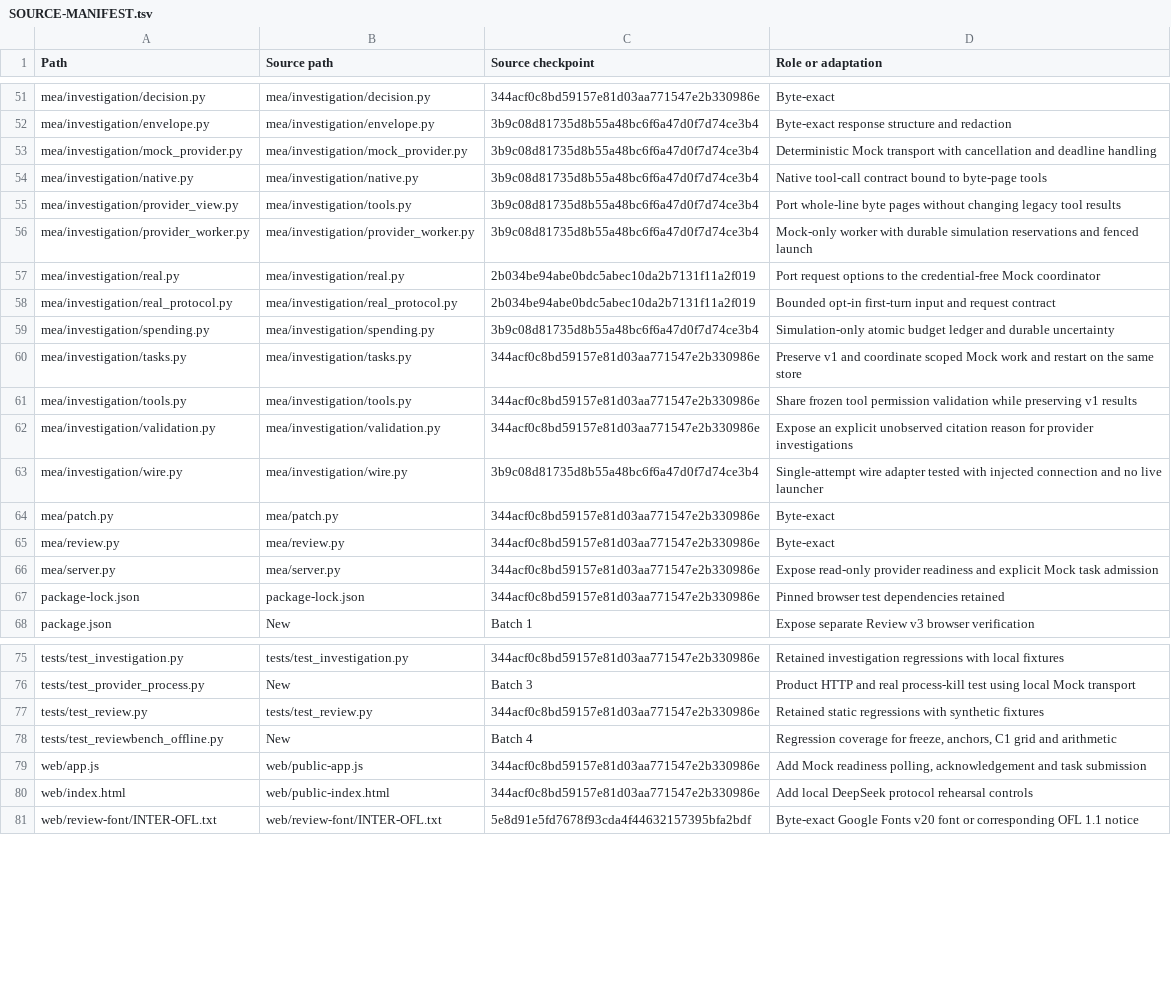
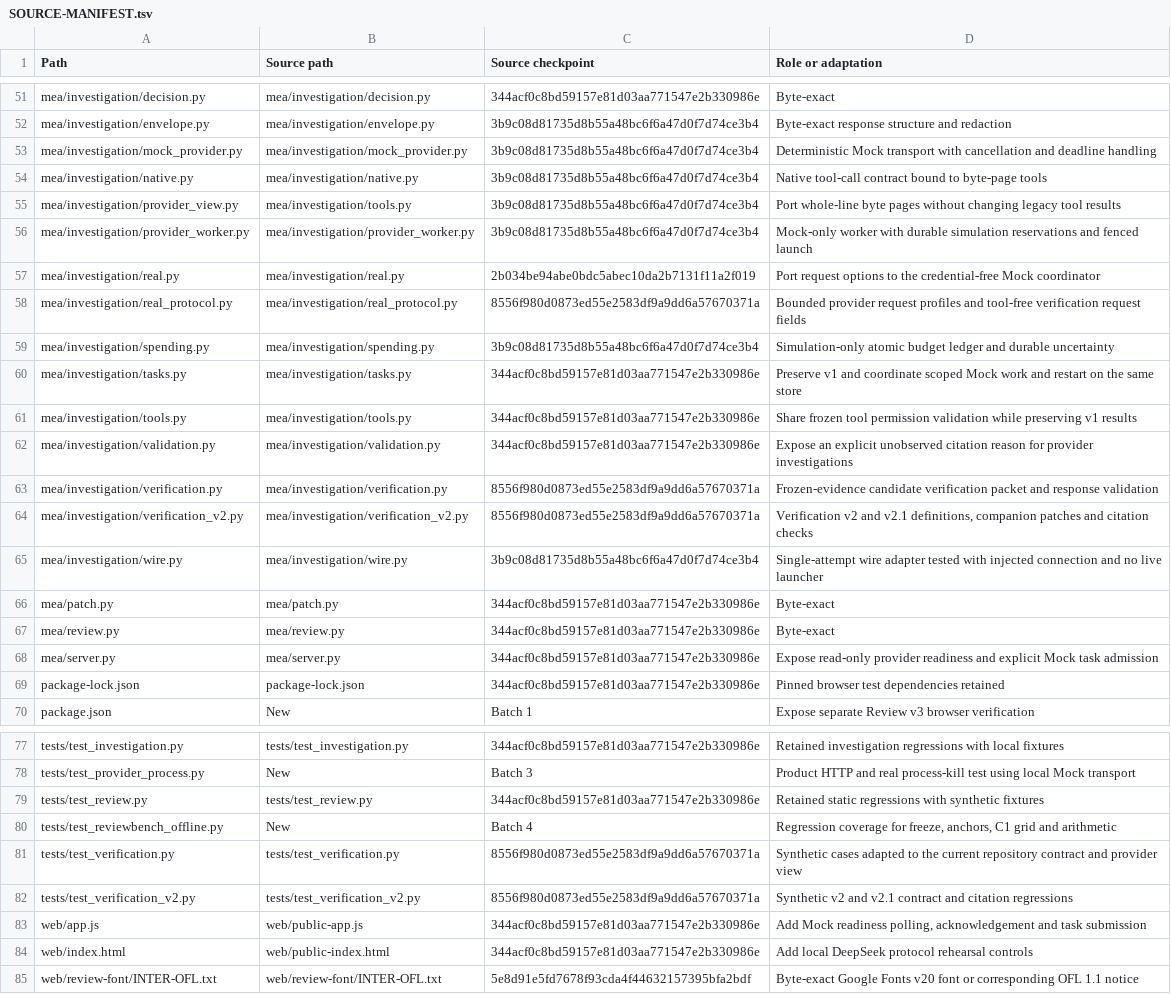
Before and after one commit to a27497/mea-review, a TSV file: SOURCE-MANIFEST.tsv, drawn as a sheet; only a part is shown, gaps mark what is left out.

Commit message:
Port offline MEA candidate verification v2
Source checkpoint: 8556f980d0873ed55e2583df9a9dd6a57670371a. Adapt the synthetic test inputs to the existing provider view.

```diff
--- a/SOURCE-MANIFEST.tsv
+++ b/SOURCE-MANIFEST.tsv
@@ -57,3 +57,3 @@ mea/investigation/provider_worker.py	mea/investigation/provider_worker.py	3b9c08
 mea/investigation/real.py	mea/investigation/real.py	2b034be94abe0bdc5abec10da2b7131f11a2f019	Port request options to the credential-free Mock coordinator
-mea/investigation/real_protocol.py	mea/investigation/real_protocol.py	2b034be94abe0bdc5abec10da2b7131f11a2f019	Bounded opt-in first-turn input and request contract
+mea/investigation/real_protocol.py	mea/investigation/real_protocol.py	8556f980d0873ed55e2583df9a9dd6a57670371a	Bounded provider request profiles and tool-free verification request fields
 mea/investigation/spending.py	mea/investigation/spending.py	3b9c08d81735d8b55a48bc6f6a47d0f7d74ce3b4	Simulation-only atomic budget ledger and durable uncertainty
@@ -62,2 +62,4 @@ mea/investigation/tools.py	mea/investigation/tools.py	344acf0c8bd59157e81d03aa77
 mea/investigation/validation.py	mea/investigation/validation.py	344acf0c8bd59157e81d03aa771547e2b330986e	Expose an explicit unobserved citation reason for provider investigations
+mea/investigation/verification.py	mea/investigation/verification.py	8556f980d0873ed55e2583df9a9dd6a57670371a	Frozen-evidence candidate verification packet and response validation
+mea/investigation/verification_v2.py	mea/investigation/verification_v2.py	8556f980d0873ed55e2583df9a9dd6a57670371a	Verification v2 and v2.1 definitions, companion patches and citation checks
 mea/investigation/wire.py	mea/investigation/wire.py	3b9c08d81735d8b55a48bc6f6a47d0f7d74ce3b4	Single-attempt wire adapter tested with injected connection and no live launcher
@@ -78,2 +80,4 @@ tests/test_review.py	tests/test_review.py	344acf0c8bd59157e81d03aa771547e2b33098
 tests/test_reviewbench_offline.py	New	Batch 4	Regression coverage for freeze, anchors, C1 grid and arithmetic
+tests/test_verification.py	tests/test_verification.py	8556f980d0873ed55e2583df9a9dd6a57670371a	Synthetic cases adapted to the current repository contract and provider view
+tests/test_verification_v2.py	tests/test_verification_v2.py	8556f980d0873ed55e2583df9a9dd6a57670371a	Synthetic v2 and v2.1 contract and citation regressions
 web/app.js	web/public-app.js	344acf0c8bd59157e81d03aa771547e2b330986e	Add Mock readiness polling, acknowledgement and task submission
```
Also changed, not shown: 6 other files.
